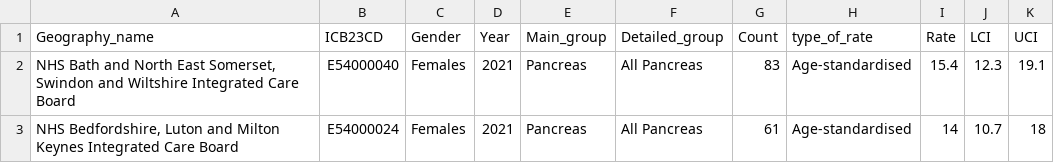
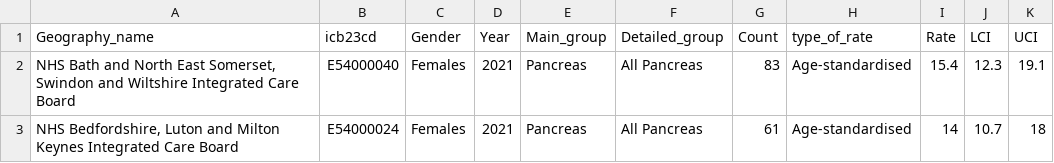
Before and after one commit to Lizzie-cloud/NWCmaps, a CSV file: Female_Pancreas_2021.csv, drawn as a sheet; only a part is shown.

```diff
--- a/Female_Pancreas_2021.csv
+++ b/Female_Pancreas_2021.csv
@@ -1,2 +1,2 @@
-Geography_name,ICB23CD,Gender,Year,Main_group,Detailed_group,Count,type_of_rate,Rate,LCI,UCI
+Geography_name,icb23cd,Gender,Year,Main_group,Detailed_group,Count,type_of_rate,Rate,LCI,UCI
 "NHS Bath and North East Somerset, Swindon and Wiltshire Integrated Care Board",E54000040,Females,2021,Pancreas,All Pancreas,83,Age-standardised,15.4,12.3,19.1
```
Also changed, not shown: Female_Pancreas_2022.csv, Female_Uterus_2021.csv, 7 other files.
